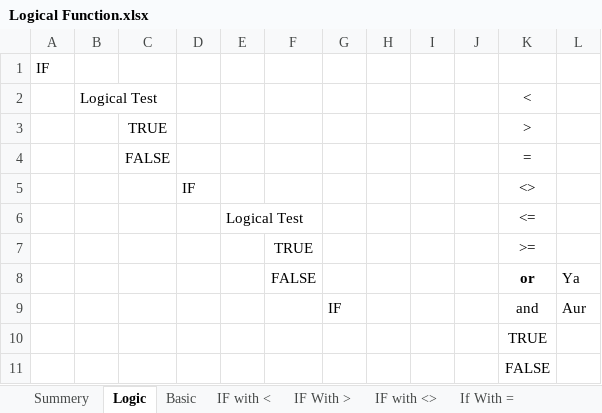
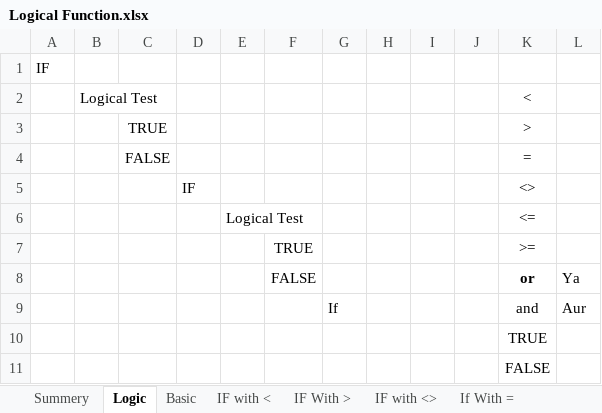
Before and after one commit to Gunjankumarguptagrd/Advanced-Excel-and-Dashboard, an Excel workbook: Logical Function.xlsx, sheet Logic, drawn as a sheet; values as stored, in another font and other column widths than the file's, no borders; the diff names each change by its address in the sheet, - before the commit and + after, or states it on an @@ line.

```diff
--- a/Logical Function.xlsx (sheet Logic)
+++ b/Logical Function.xlsx (sheet Logic)
-G9: IF
+G9: If
```
Also changed, not shown: sheet IF With >, sheet IF with <, sheet Sheet1, sheet OR, formulas that keep their value, 13 other files.
